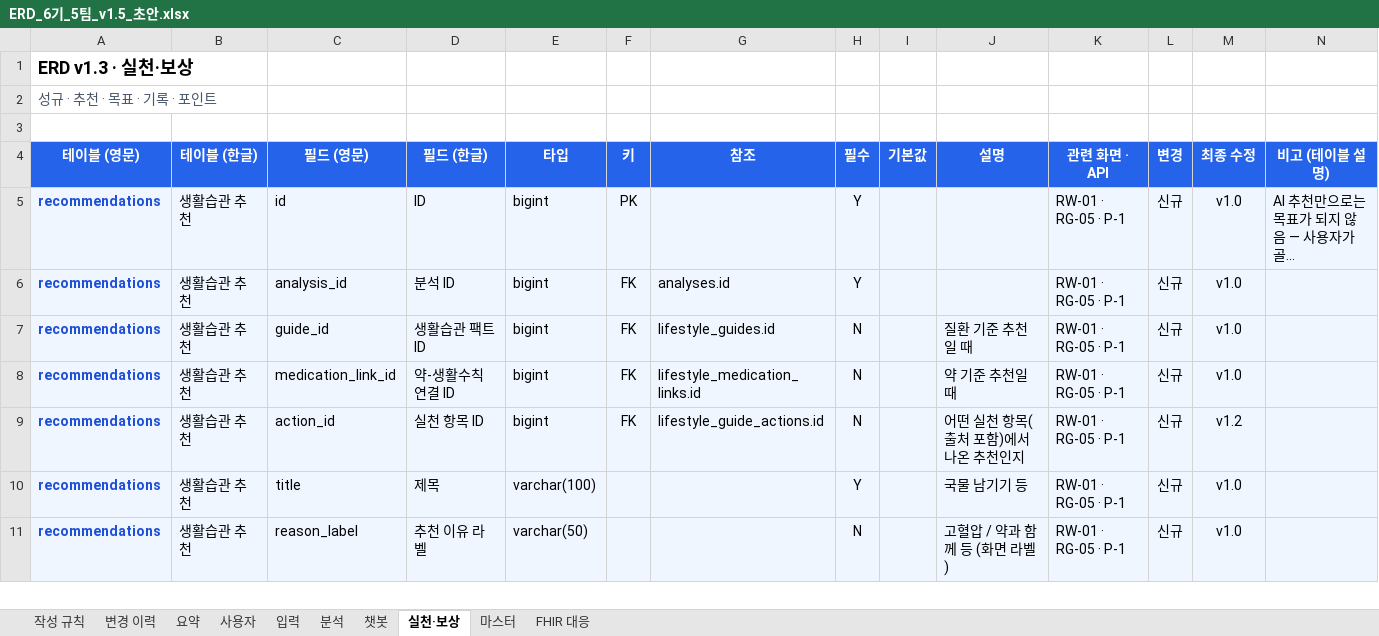
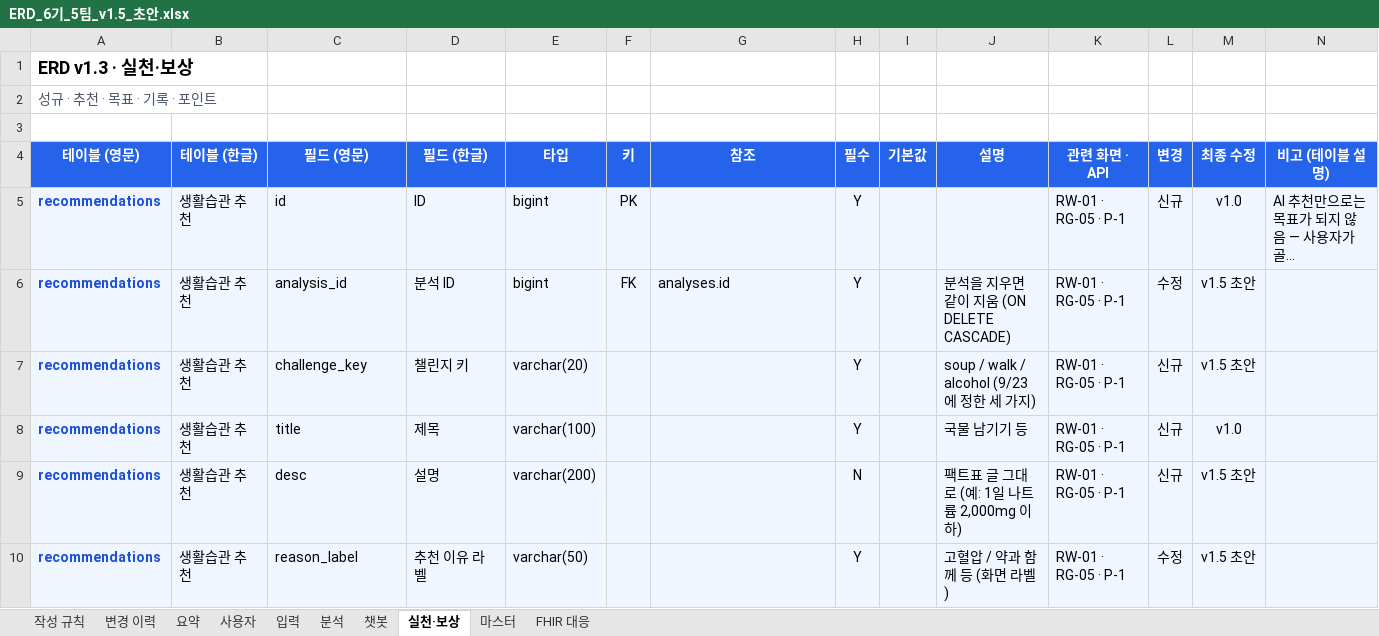
Before and after one commit to AI-HealthCare-06/AH_06_05, an Excel workbook: docs/planning/ERD_6기_5팀_v1.5_초안.xlsx, sheet 실천·보상, drawn as a sheet; only a part is shown; long unchanged cells end in …; values as stored, in another font and other column widths than the file's, no borders; removed rows and columns are numbered as before the commit, all else as after; the diff covers the shown part only; the diff names each change by its address in the sheet, - before the commit and + after, or states it on an @@ line.

```diff
--- a/docs/planning/ERD_6기_5팀_v1.5_초안.xlsx (sheet 실천·보상)
+++ b/docs/planning/ERD_6기_5팀_v1.5_초안.xlsx (sheet 실천·보상)
-J6 (설명): (empty)
+J6 (설명): 분석을 지우면 같이 지움 (ON DELETE CASCADE)
-L6 (변경): 신규
+L6 (변경): 수정
-M6 (최종 수정): v1.0
+M6 (최종 수정): v1.5 초안
-row 7: recommendations | 생활습관 추천 | guide_id | 생활습관 팩트 ID | bigint | FK | lifestyle_guides.id | N |  | 질환 기준 추천일 때 | RW-01 · RG-05 · P-1 | 신규 | v1.0
-row 8: recommendations | 생활습관 추천 | medication_link_id | 약-생활수칙 연결 ID | bigint | FK | lifestyle_medication_links.id | N |  | 약 기준 추천일 때 | RW-01 · RG-05 · P-1 | 신규 | v1.0
-C7 (필드 (영문)): action_id
+C7 (필드 (영문)): challenge_key
-D7 (필드 (한글)): 실천 항목 ID
+D7 (필드 (한글)): 챌린지 키
-E7 (타입): bigint
+E7 (타입): varchar(20)
-F7 (키): FK
+F7 (키): (empty)
-G7 (참조): lifestyle_guide_actions.id
+G7 (참조): (empty)
-H7 (필수): N
+H7 (필수): Y
-J7 (설명): 어떤 실천 항목(출처 포함)에서 나온 추천인지
+J7 (설명): soup / walk / alcohol (9/23에 정한 세 가지)
-M7 (최종 수정): v1.2
+M7 (최종 수정): v1.5 초안
+row 9: recommendations | 생활습관 추천 | desc | 설명 | varchar(200) |  |  | N |  | 팩트표 글 그대로 (예: 1일 나트륨 2,000mg 이하) | RW-01 · RG-05 · P-1 | 신규 | v1.5 초안
-H10 (필수): N
+H10 (필수): Y
-L10 (변경): 신규
+L10 (변경): 수정
-M10 (최종 수정): v1.0
+M10 (최종 수정): v1.5 초안
```
Also changed, not shown: 3 added rows and 12 edited cells elsewhere in this sheet, sheet 변경 이력, 17 other files.
